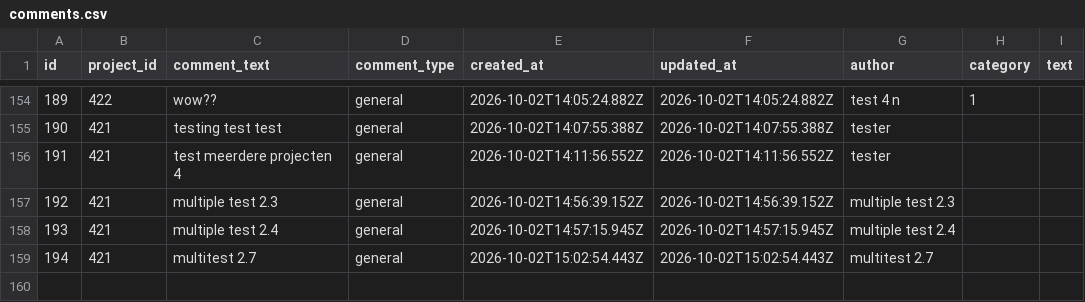
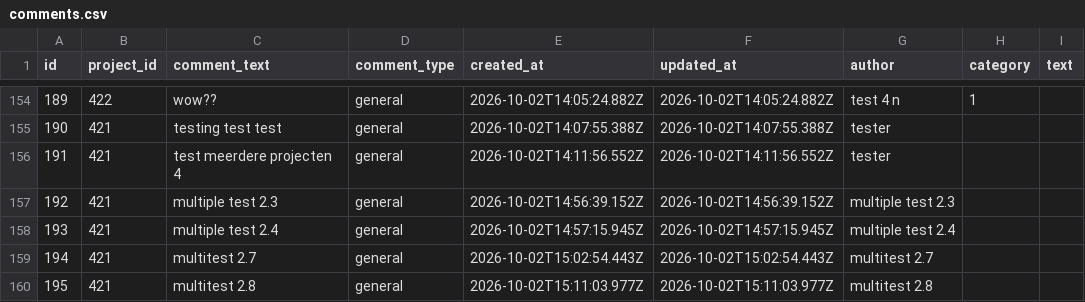
Before and after one commit to renshi2/DEF-4-NEMO, a CSV file: data/comments.csv, drawn as a sheet; only a part is shown, gaps mark what is left out; the diff names each change by its address in the sheet, - before the commit and + after, or states it on an @@ line.

Commit message:
Add comment 195 for project 421

```diff
--- a/data/comments.csv
+++ b/data/comments.csv
+row 160: 195 | 421 | multitest 2.8 | general | 2026-10-02T15:11:03.977Z | 2026-10-02T15:11:03.977Z | multitest 2.8
```
